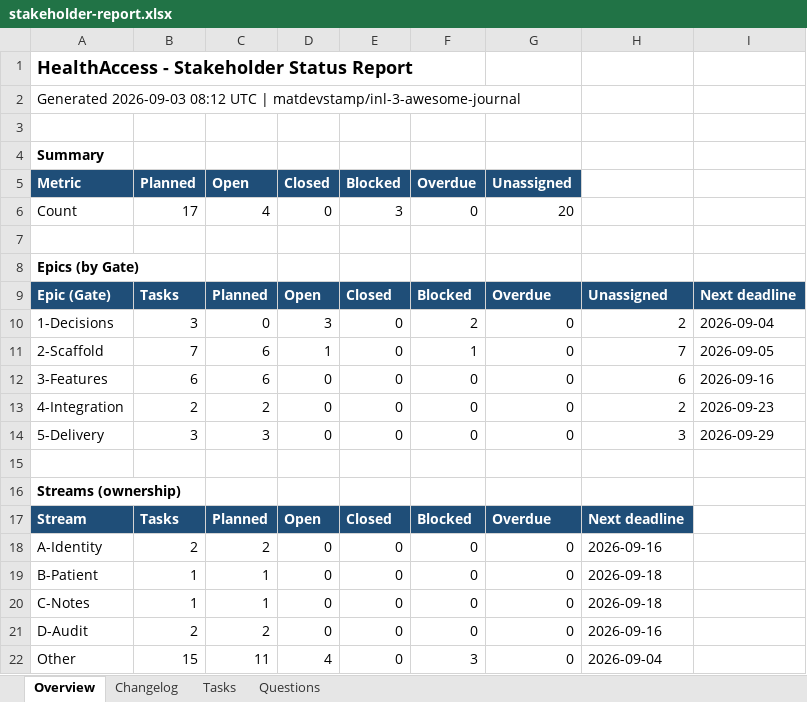
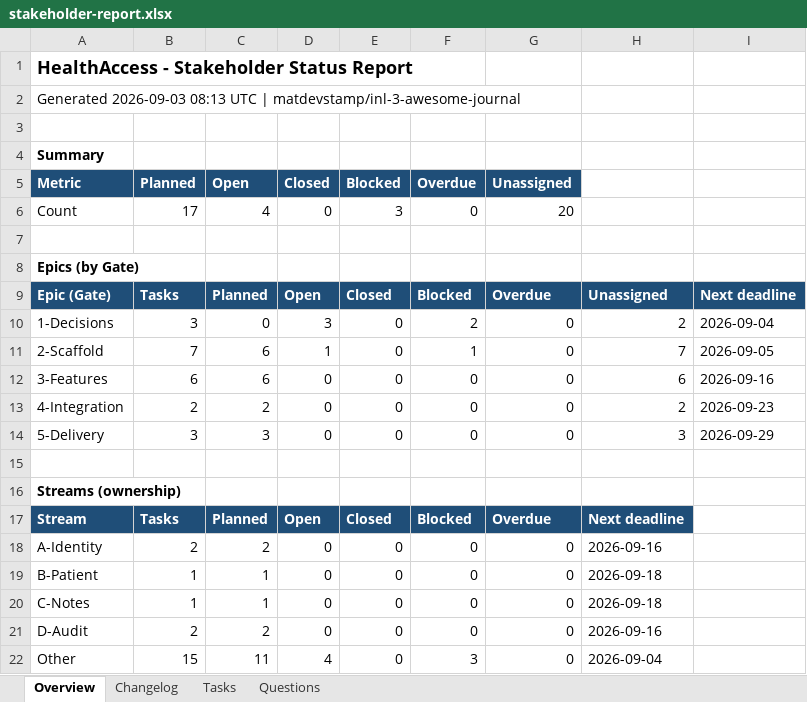
Before and after one commit to matdevstamp/inl-3-awesome-journal, an Excel workbook: docs/stakeholder-report.xlsx, sheet Overview, drawn as a sheet; values as stored, in another font and other column widths than the file's, no borders; the diff names each change by its address in the sheet, - before the commit and + after, or states it on an @@ line.

```diff
--- a/docs/stakeholder-report.xlsx (sheet Overview)
+++ b/docs/stakeholder-report.xlsx (sheet Overview)
-A2 (Metric): Generated 2026-09-03 08:12 UTC |…
+A2 (Metric): Generated 2026-09-03 08:13 UTC |…
```
Also changed, not shown: sheet Changelog, 3 other files.
